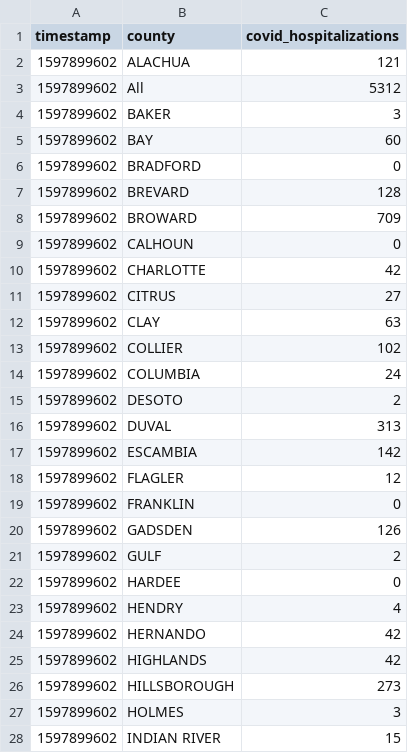
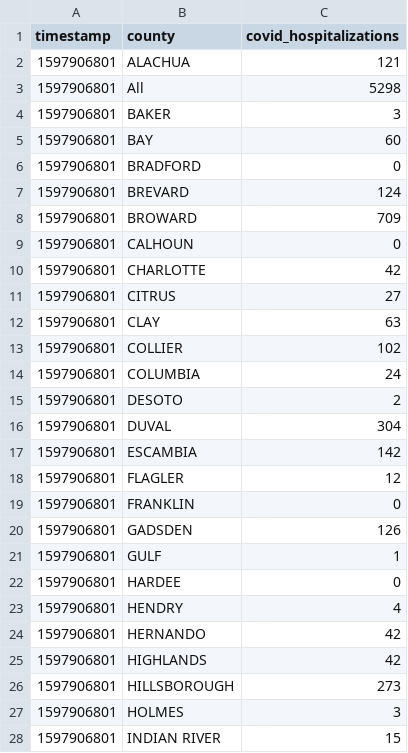
Before and after one commit to gadenbuie/covid19-florida-ahca, a TSV file: data/covid-hospitalizations.tsv, drawn as a sheet; only a part is shown; the diff covers the shown part only.

```diff
--- a/data/covid-hospitalizations.tsv
+++ b/data/covid-hospitalizations.tsv
@@ -1,28 +1,28 @@
 timestamp	county	covid_hospitalizations
-1597899602	ALACHUA	121
-1597899602	All	5312
-1597899602	BAKER	3
-1597899602	BAY	60
-1597899602	BRADFORD	0
-1597899602	BREVARD	128
-1597899602	BROWARD	709
-1597899602	CALHOUN	0
-1597899602	CHARLOTTE	42
-1597899602	CITRUS	27
-1597899602	CLAY	63
-1597899602	COLLIER	102
-1597899602	COLUMBIA	24
-1597899602	DESOTO	2
-1597899602	DUVAL	313
-1597899602	ESCAMBIA	142
-1597899602	FLAGLER	12
-1597899602	FRANKLIN	0
-1597899602	GADSDEN	126
-1597899602	GULF	2
-1597899602	HARDEE	0
-1597899602	HENDRY	4
-1597899602	HERNANDO	42
-1597899602	HIGHLANDS	42
-1597899602	HILLSBOROUGH	273
-1597899602	HOLMES	3
-1597899602	INDIAN RIVER	15
+1597906801	ALACHUA	121
+1597906801	All	5298
+1597906801	BAKER	3
+1597906801	BAY	60
+1597906801	BRADFORD	0
+1597906801	BREVARD	124
+1597906801	BROWARD	709
+1597906801	CALHOUN	0
+1597906801	CHARLOTTE	42
+1597906801	CITRUS	27
+1597906801	CLAY	63
+1597906801	COLLIER	102
+1597906801	COLUMBIA	24
+1597906801	DESOTO	2
+1597906801	DUVAL	304
+1597906801	ESCAMBIA	142
+1597906801	FLAGLER	12
+1597906801	FRANKLIN	0
+1597906801	GADSDEN	126
+1597906801	GULF	1
+1597906801	HARDEE	0
+1597906801	HENDRY	4
+1597906801	HERNANDO	42
+1597906801	HIGHLANDS	42
+1597906801	HILLSBOROUGH	273
+1597906801	HOLMES	3
+1597906801	INDIAN RIVER	15
```
Also changed, not shown: 32 edited cells elsewhere in this file, data/hospital-beds-county.tsv, data/hospital-beds-hospital.tsv, 7 other files.
